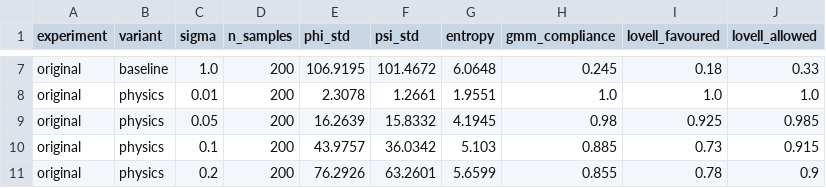
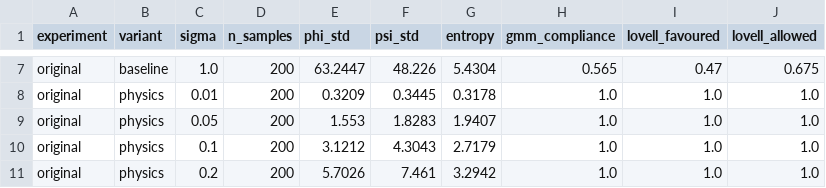
Before and after one commit to suchitakulkarni/Ramchandran_dashboard, a CSV file: results/datafiles/perturbation_compliance.csv, drawn as a sheet; only a part is shown, gaps mark what is left out; the diff covers the shown part only; the diff names each change by its address in the sheet, - before the commit and + after, or states it on an @@ line.

```diff
--- a/results/datafiles/perturbation_compliance.csv
+++ b/results/datafiles/perturbation_compliance.csv
-E7 (phi_std): 106.9195
+E7 (phi_std): 63.2447
-F7 (psi_std): 101.4672
+F7 (psi_std): 48.226
-G7 (entropy): 6.0648
+G7 (entropy): 5.4304
-H7 (gmm_compliance): 0.245
+H7 (gmm_compliance): 0.565
-I7 (lovell_favoured): 0.18
+I7 (lovell_favoured): 0.47
-J7 (lovell_allowed): 0.33
+J7 (lovell_allowed): 0.675
-E8 (phi_std): 2.3078
+E8 (phi_std): 0.3209
-F8 (psi_std): 1.2661
+F8 (psi_std): 0.3445
-G8 (entropy): 1.9551
+G8 (entropy): 0.3178
-E9 (phi_std): 16.2639
+E9 (phi_std): 1.553
-F9 (psi_std): 15.8332
+F9 (psi_std): 1.8283
-G9 (entropy): 4.1945
+G9 (entropy): 1.9407
-H9 (gmm_compliance): 0.98
+H9 (gmm_compliance): 1.0
-I9 (lovell_favoured): 0.925
+I9 (lovell_favoured): 1.0
-J9 (lovell_allowed): 0.985
+J9 (lovell_allowed): 1.0
-E10 (phi_std): 43.9757
+E10 (phi_std): 3.1212
-F10 (psi_std): 36.0342
+F10 (psi_std): 4.3043
-G10 (entropy): 5.103
+G10 (entropy): 2.7179
-H10 (gmm_compliance): 0.885
+H10 (gmm_compliance): 1.0
-I10 (lovell_favoured): 0.73
+I10 (lovell_favoured): 1.0
-J10 (lovell_allowed): 0.915
+J10 (lovell_allowed): 1.0
-E11 (phi_std): 76.2926
+E11 (phi_std): 5.7026
-F11 (psi_std): 63.2601
+F11 (psi_std): 7.461
-G11 (entropy): 5.6599
+G11 (entropy): 3.2942
-H11 (gmm_compliance): 0.855
+H11 (gmm_compliance): 1.0
-I11 (lovell_favoured): 0.78
+I11 (lovell_favoured): 1.0
-J11 (lovell_allowed): 0.9
+J11 (lovell_allowed): 1.0
```
Also changed, not shown: 12 added rows and 42 edited cells elsewhere in this file, results/datafiles/loss_augmented_baseline.csv, results/datafiles/loss_augmented_physics.csv, 36 other files.
